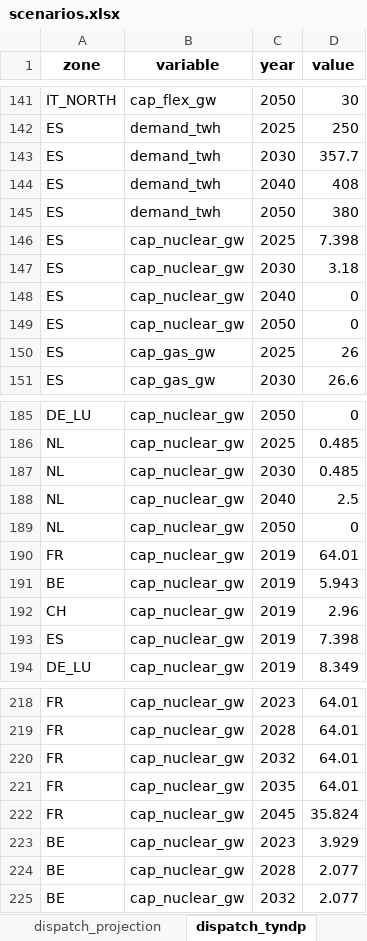
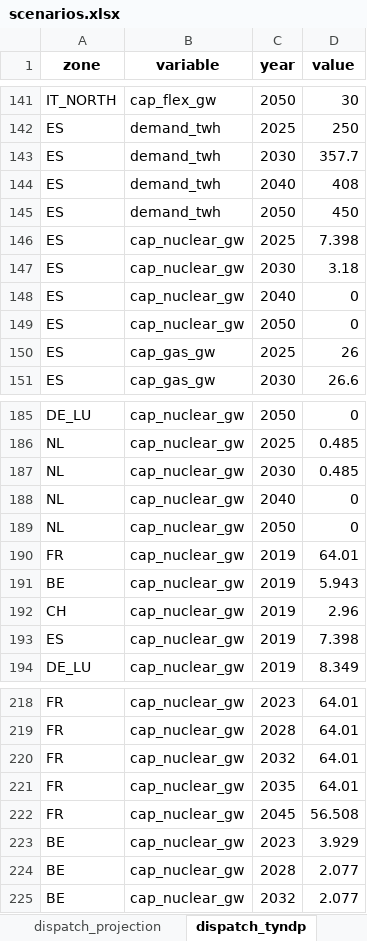
Before and after one commit to pjere/Dandelion, an Excel workbook: scenarios.xlsx, sheet dispatch_tyndp, drawn as a sheet; only a part is shown, gaps mark what is left out; values as stored, in another font and other column widths than the file's, no borders; the diff covers the shown part only; the diff names each change by its address in the sheet, - before the commit and + after, or states it on an @@ line.

```diff
--- a/scenarios.xlsx (sheet dispatch_tyndp)
+++ b/scenarios.xlsx (sheet dispatch_tyndp)
-D145 (value): 380
+D145 (value): 450
-D188 (value): 2.5
+D188 (value): 0
-D222 (value): 35.824
+D222 (value): 56.508
```
Also changed, not shown: 75 added rows and 15 edited cells elsewhere in this sheet, 3 other files.
